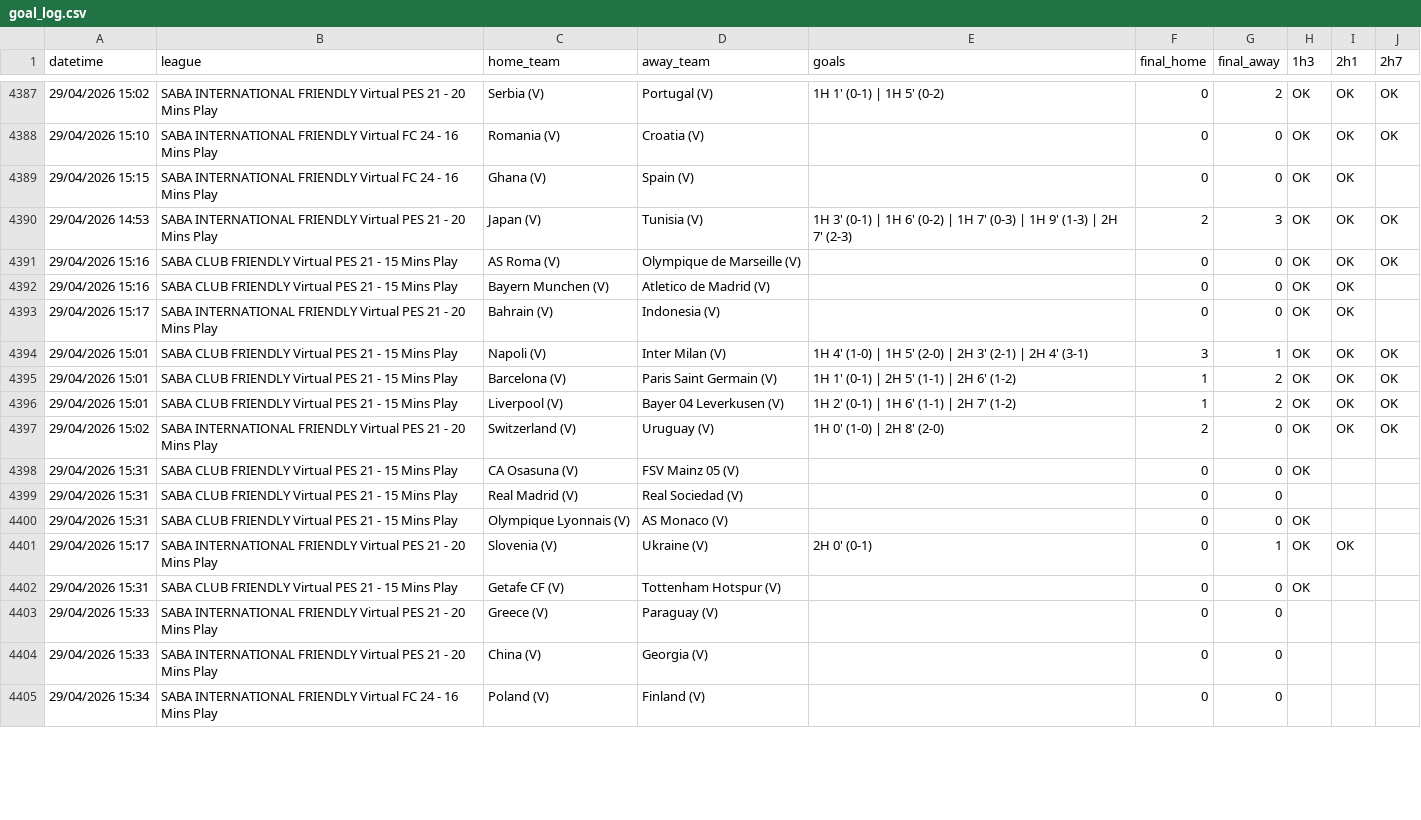
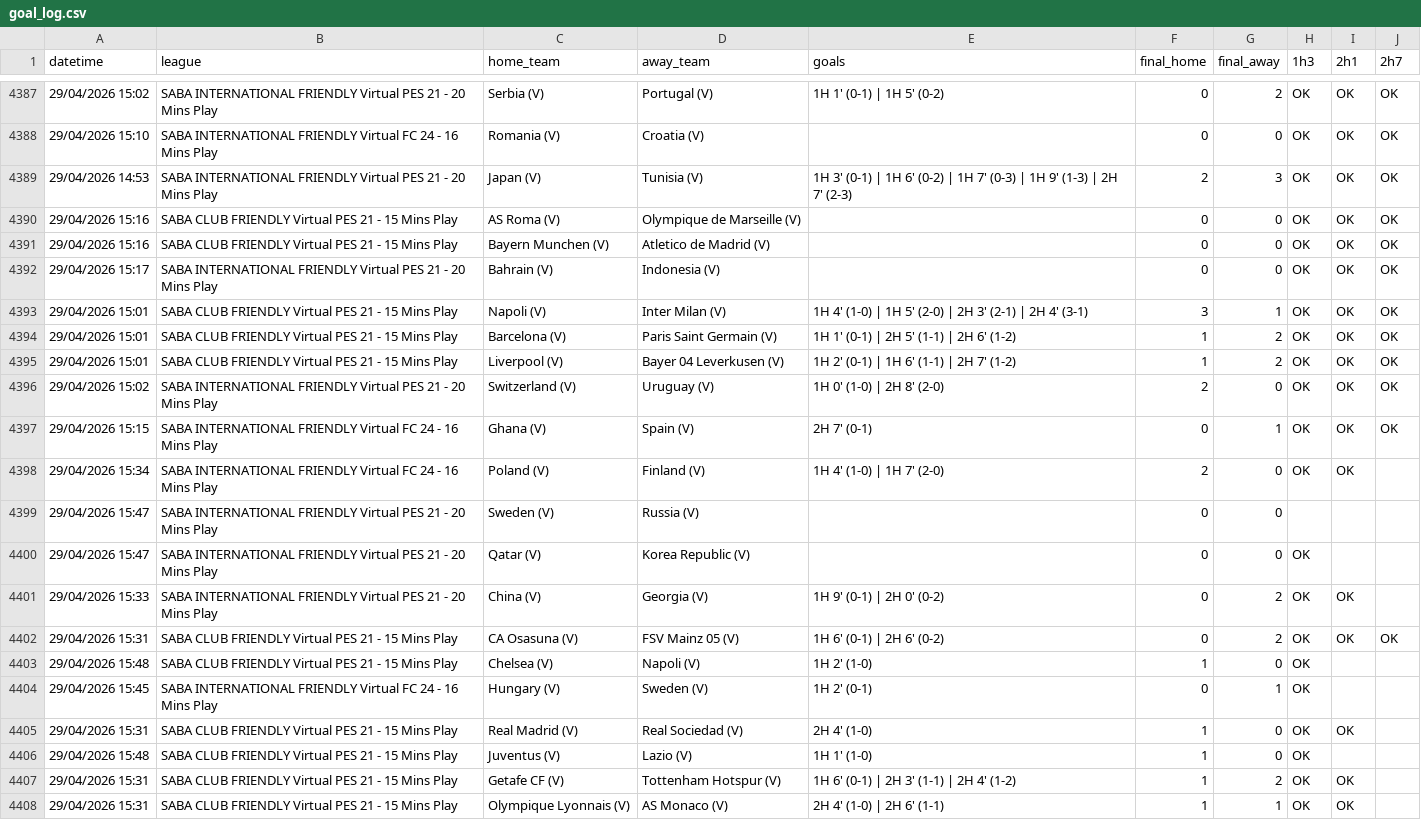
Before and after one commit to aditiawjy/lebihsabar, a CSV file: goal_log.csv, drawn as a sheet; only a part is shown, gaps mark what is left out; the diff covers the shown part only.

Commit message:
update dashboard data snapshot

```diff
--- a/goal_log.csv
+++ b/goal_log.csv
@@ -4388,7 +4388,6 @@ datetime,league,home_team,away_team,goals,final_home,final_away,1h3,2h1,2h7
 "29/04/2026 15:10","SABA INTERNATIONAL FRIENDLY Virtual FC 24 - 16 Mins Play","Romania (V)","Croatia (V)",,0,0,OK,OK,OK
-"29/04/2026 15:15","SABA INTERNATIONAL FRIENDLY Virtual FC 24 - 16 Mins Play","Ghana (V)","Spain (V)",,0,0,OK,OK,
 "29/04/2026 14:53","SABA INTERNATIONAL FRIENDLY Virtual PES 21 - 20 Mins Play","Japan (V)","Tunisia (V)","1H 3' (0-1) | 1H 6' (0-2) | 1H 7' (0-3) | 1H 9' (1-3) | 2H 7' (2-3)",2,3,OK,OK,OK
 "29/04/2026 15:16","SABA CLUB FRIENDLY Virtual PES 21 - 15 Mins Play","AS Roma (V)","Olympique de Marseille (V)",,0,0,OK,OK,OK
-"29/04/2026 15:16","SABA CLUB FRIENDLY Virtual PES 21 - 15 Mins Play","Bayern Munchen (V)","Atletico de Madrid (V)",,0,0,OK,OK,
-"29/04/2026 15:17","SABA INTERNATIONAL FRIENDLY Virtual PES 21 - 20 Mins Play","Bahrain (V)","Indonesia (V)",,0,0,OK,OK,
+"29/04/2026 15:16","SABA CLUB FRIENDLY Virtual PES 21 - 15 Mins Play","Bayern Munchen (V)","Atletico de Madrid (V)",,0,0,OK,OK,OK
+"29/04/2026 15:17","SABA INTERNATIONAL FRIENDLY Virtual PES 21 - 20 Mins Play","Bahrain (V)","Indonesia (V)",,0,0,OK,OK,OK
 "29/04/2026 15:01","SABA CLUB FRIENDLY Virtual PES 21 - 15 Mins Play","Napoli (V)","Inter Milan (V)","1H 4' (1-0) | 1H 5' (2-0) | 2H 3' (2-1) | 2H 4' (3-1)",3,1,OK,OK,OK
@@ -4397,9 +4396,13 @@ datetime,league,home_team,away_team,goals,final_home,final_away,1h3,2h1,2h7
 "29/04/2026 15:02","SABA INTERNATIONAL FRIENDLY Virtual PES 21 - 20 Mins Play","Switzerland (V)","Uruguay (V)","1H 0' (1-0) | 2H 8' (2-0)",2,0,OK,OK,OK
-"29/04/2026 15:31","SABA CLUB FRIENDLY Virtual PES 21 - 15 Mins Play","CA Osasuna (V)","FSV Mainz 05 (V)",,0,0,OK,,
-"29/04/2026 15:31","SABA CLUB FRIENDLY Virtual PES 21 - 15 Mins Play","Real Madrid (V)","Real Sociedad (V)",,0,0,,,
-"29/04/2026 15:31","SABA CLUB FRIENDLY Virtual PES 21 - 15 Mins Play","Olympique Lyonnais (V)","AS Monaco (V)",,0,0,OK,,
-"29/04/2026 15:17","SABA INTERNATIONAL FRIENDLY Virtual PES 21 - 20 Mins Play","Slovenia (V)","Ukraine (V)","2H 0' (0-1)",0,1,OK,OK,
-"29/04/2026 15:31","SABA CLUB FRIENDLY Virtual PES 21 - 15 Mins Play","Getafe CF (V)","Tottenham Hotspur (V)",,0,0,OK,,
-"29/04/2026 15:33","SABA INTERNATIONAL FRIENDLY Virtual PES 21 - 20 Mins Play","Greece (V)","Paraguay (V)",,0,0,,,
-"29/04/2026 15:33","SABA INTERNATIONAL FRIENDLY Virtual PES 21 - 20 Mins Play","China (V)","Georgia (V)",,0,0,,,
-"29/04/2026 15:34","SABA INTERNATIONAL FRIENDLY Virtual FC 24 - 16 Mins Play","Poland (V)","Finland (V)",,0,0,,,
+"29/04/2026 15:15","SABA INTERNATIONAL FRIENDLY Virtual FC 24 - 16 Mins Play","Ghana (V)","Spain (V)","2H 7' (0-1)",0,1,OK,OK,OK
+"29/04/2026 15:34","SABA INTERNATIONAL FRIENDLY Virtual FC 24 - 16 Mins Play","Poland (V)","Finland (V)","1H 4' (1-0) | 1H 7' (2-0)",2,0,OK,OK,
+"29/04/2026 15:47","SABA INTERNATIONAL FRIENDLY Virtual PES 21 - 20 Mins Play","Sweden (V)","Russia (V)",,0,0,,,
+"29/04/2026 15:47","SABA INTERNATIONAL FRIENDLY Virtual PES 21 - 20 Mins Play","Qatar (V)","Korea Republic (V)",,0,0,OK,,
+"29/04/2026 15:33","SABA INTERNATIONAL FRIENDLY Virtual PES 21 - 20 Mins Play","China (V)","Georgia (V)","1H 9' (0-1) | 2H 0' (0-2)",0,2,OK,OK,
+"29/04/2026 15:31","SABA CLUB FRIENDLY Virtual PES 21 - 15 Mins Play","CA Osasuna (V)","FSV Mainz 05 (V)","1H 6' (0-1) | 2H 6' (0-2)",0,2,OK,OK,OK
+"29/04/2026 15:48","SABA CLUB FRIENDLY Virtual PES 21 - 15 Mins Play","Chelsea (V)","Napoli (V)","1H 2' (1-0)",1,0,OK,,
+"29/04/2026 15:45","SABA INTERNATIONAL FRIENDLY Virtual FC 24 - 16 Mins Play","Hungary (V)","Sweden (V)","1H 2' (0-1)",0,1,OK,,
+"29/04/2026 15:31","SABA CLUB FRIENDLY Virtual PES 21 - 15 Mins Play","Real Madrid (V)","Real Sociedad (V)","2H 4' (1-0)",1,0,OK,OK,
+"29/04/2026 15:48","SABA CLUB FRIENDLY Virtual PES 21 - 15 Mins Play","Juventus (V)","Lazio (V)","1H 1' (1-0)",1,0,OK,,
+"29/04/2026 15:31","SABA CLUB FRIENDLY Virtual PES 21 - 15 Mins Play","Getafe CF (V)","Tottenham Hotspur (V)","1H 6' (0-1) | 2H 3' (1-1) | 2H 4' (1-2)",1,2,OK,OK,
+"29/04/2026 15:31","SABA CLUB FRIENDLY Virtual PES 21 - 15 Mins Play","Olympique Lyonnais (V)","AS Monaco (V)","2H 4' (1-0) | 2H 6' (1-1)",1,1,OK,OK,
```
Also changed, not shown: 9 edited cells elsewhere in this file, 2 other files.
